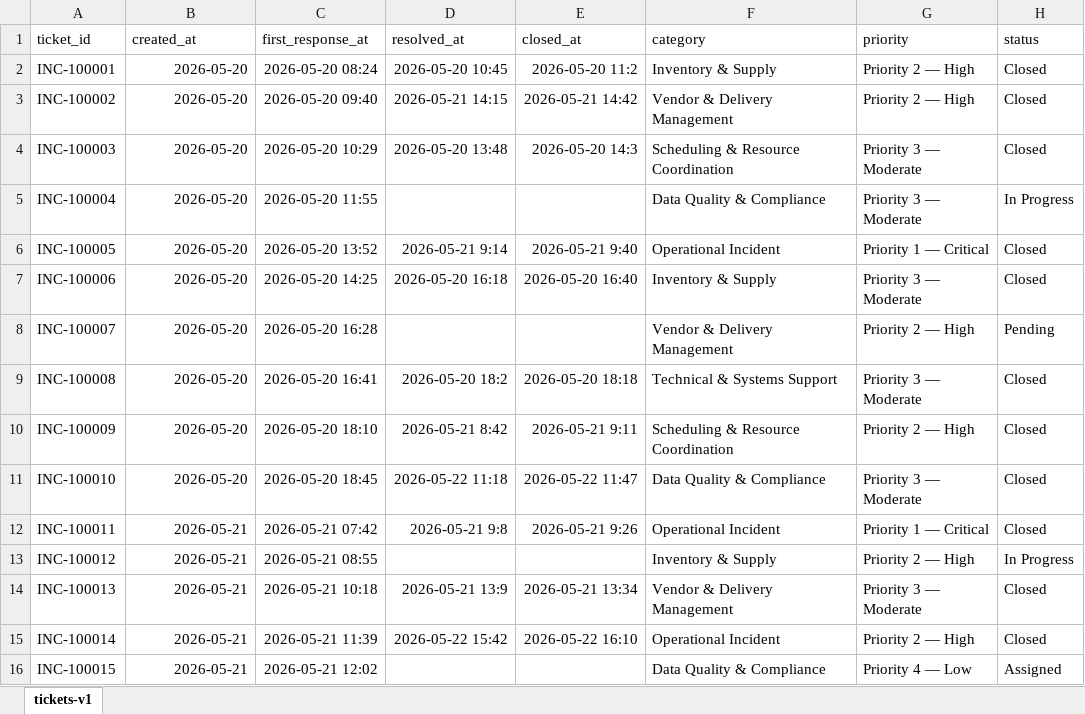
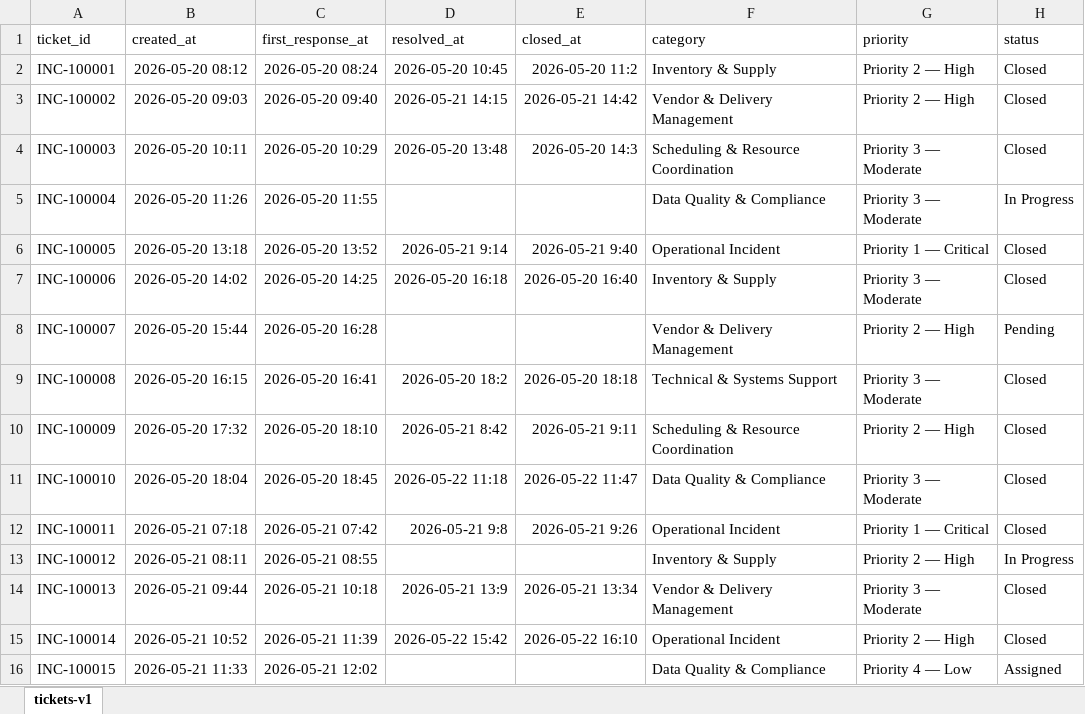
Before and after one commit to AustinWebberAnalytics/northstar-health-operations, an Excel workbook: ticketing-system/dataset/tickets-v1.xlsx, sheet tickets-v1, drawn as a sheet; only a part is shown; values as stored, in another font and other column widths than the file's, no borders; the diff names each change by its address in the sheet, - before the commit and + after, or states it on an @@ line.

Commit message:
update lost time on tickets-v1

```diff
--- a/ticketing-system/dataset/tickets-v1.xlsx (sheet tickets-v1)
+++ b/ticketing-system/dataset/tickets-v1.xlsx (sheet tickets-v1)
-B2 (created_at): 2026-05-20
+B2 (created_at): 2026-05-20 08:12
-B3 (created_at): 2026-05-20
+B3 (created_at): 2026-05-20 09:03
-B4 (created_at): 2026-05-20
+B4 (created_at): 2026-05-20 10:11
-B5 (created_at): 2026-05-20
+B5 (created_at): 2026-05-20 11:26
-B6 (created_at): 2026-05-20
+B6 (created_at): 2026-05-20 13:18
-B7 (created_at): 2026-05-20
+B7 (created_at): 2026-05-20 14:02
-B8 (created_at): 2026-05-20
+B8 (created_at): 2026-05-20 15:44
-B9 (created_at): 2026-05-20
+B9 (created_at): 2026-05-20 16:15
-B10 (created_at): 2026-05-20
+B10 (created_at): 2026-05-20 17:32
-B11 (created_at): 2026-05-20
+B11 (created_at): 2026-05-20 18:04
-B12 (created_at): 2026-05-21
+B12 (created_at): 2026-05-21 07:18
-B13 (created_at): 2026-05-21
+B13 (created_at): 2026-05-21 08:11
-B14 (created_at): 2026-05-21
+B14 (created_at): 2026-05-21 09:44
-B15 (created_at): 2026-05-21
+B15 (created_at): 2026-05-21 10:52
-B16 (created_at): 2026-05-21
+B16 (created_at): 2026-05-21 11:33
```
Also changed, not shown: ticketing-system/reporting-and-kpis/ticket-analysis-v1.xlsx, 1 other file.
